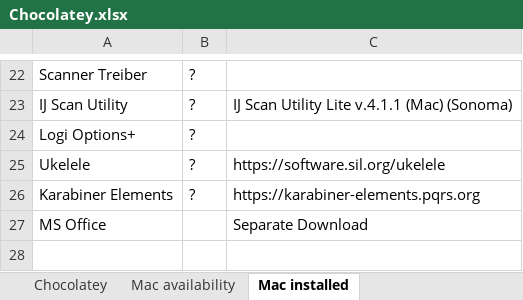
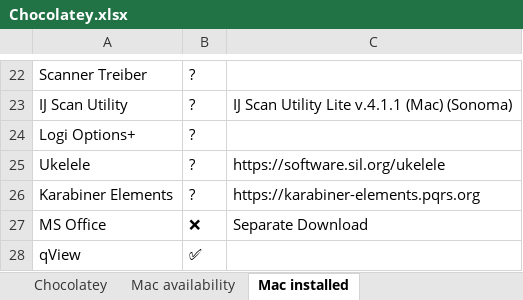
Before and after one commit to psicho2000/wiki, an Excel workbook: Settings/Chocolatey/Chocolatey.xlsx, sheet Mac installed, drawn as a sheet; only a part is shown, gaps mark what is left out; values as stored, in another font and other column widths than the file's, no borders; the diff names each change by its address in the sheet, - before the commit and + after, or states it on an @@ line.

Commit message:
feat: install qView

```diff
--- a/Settings/Chocolatey/Chocolatey.xlsx (sheet Mac installed)
+++ b/Settings/Chocolatey/Chocolatey.xlsx (sheet Mac installed)
-B27: (empty)
+B27: ❌
+row 28: qView | ✅
```
